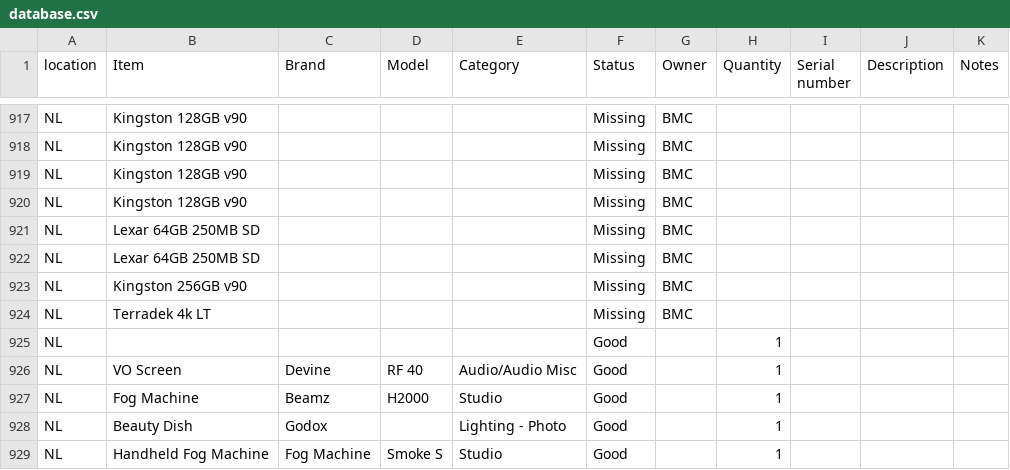
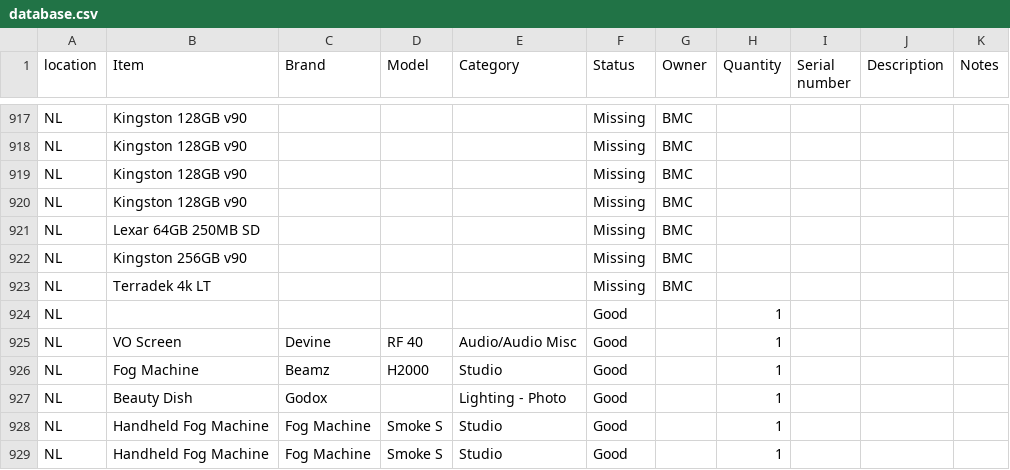
Before and after one commit to liquid-coop/Equipment_Inventory, a CSV file: database.csv, drawn as a sheet; only a part is shown, gaps mark what is left out; the shorter side is filled out with more unchanged rows.

Commit message:
Update inventory via web app

```diff
--- a/database.csv
+++ b/database.csv
@@ -921,3 +921,2 @@ NL,Kingston 128GB v90,,,,Missing,BMC,,,,
 NL,Lexar 64GB 250MB SD,,,,Missing,BMC,,,,
-NL,Lexar 64GB 250MB SD,,,,Missing,BMC,,,,
 NL,Kingston  256GB v90,,,,Missing,BMC,,,,
```
